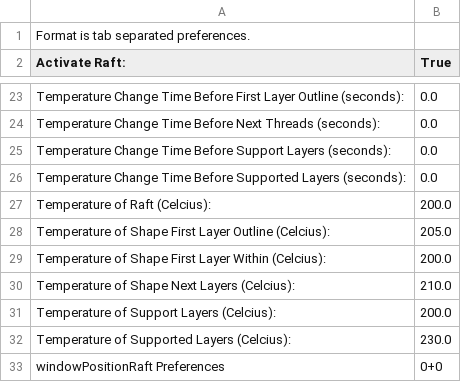
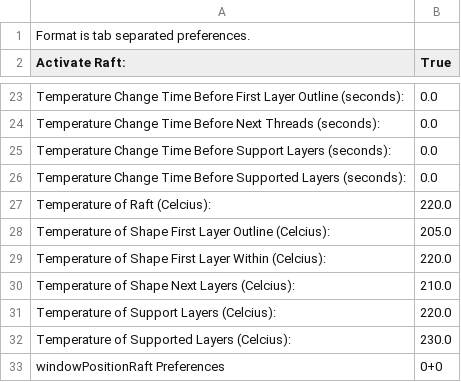
Before and after one commit to chrisgilmerproj/makerbot-profiles, a CSV file: cupcake-mk4-custom/raft.csv, drawn as a sheet; only a part is shown, gaps mark what is left out.

Commit message:
Updated the raft temperatures from 202C and 200C to be a consistent 220C.
Disabled skenview because of some python import problem with that
module.

```diff
--- a/cupcake-mk4-custom/raft.csv
+++ b/cupcake-mk4-custom/raft.csv
@@ -26,7 +26,7 @@ Temperature Change Time Before Support Layers (seconds):	0.0
 Temperature Change Time Before Supported Layers (seconds):	0.0
-Temperature of Raft (Celcius):	200.0
+Temperature of Raft (Celcius):	220.0
 Temperature of Shape First Layer Outline (Celcius):	205.0
-Temperature of Shape First Layer Within (Celcius):	200.0
+Temperature of Shape First Layer Within (Celcius):	220.0
 Temperature of Shape Next Layers (Celcius):	210.0
-Temperature of Support Layers (Celcius):	200.0
+Temperature of Support Layers (Celcius):	220.0
 Temperature of Supported Layers (Celcius):	230.0
```
Also changed, not shown: cupcake-mk4-custom/raft_ABS.csv, cupcake-mk4-custom/skeinview.csv.
